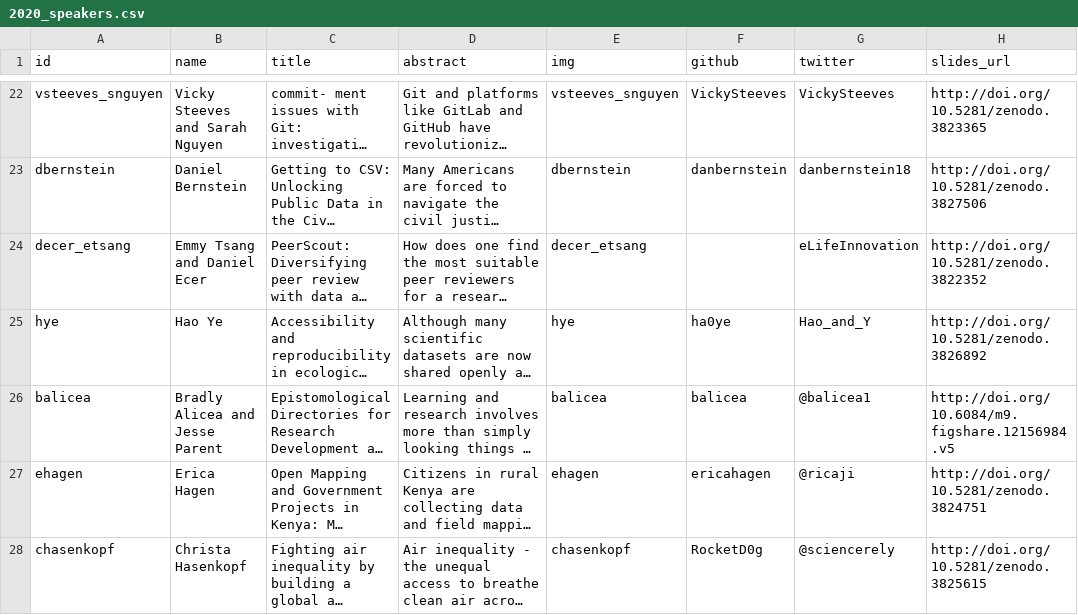
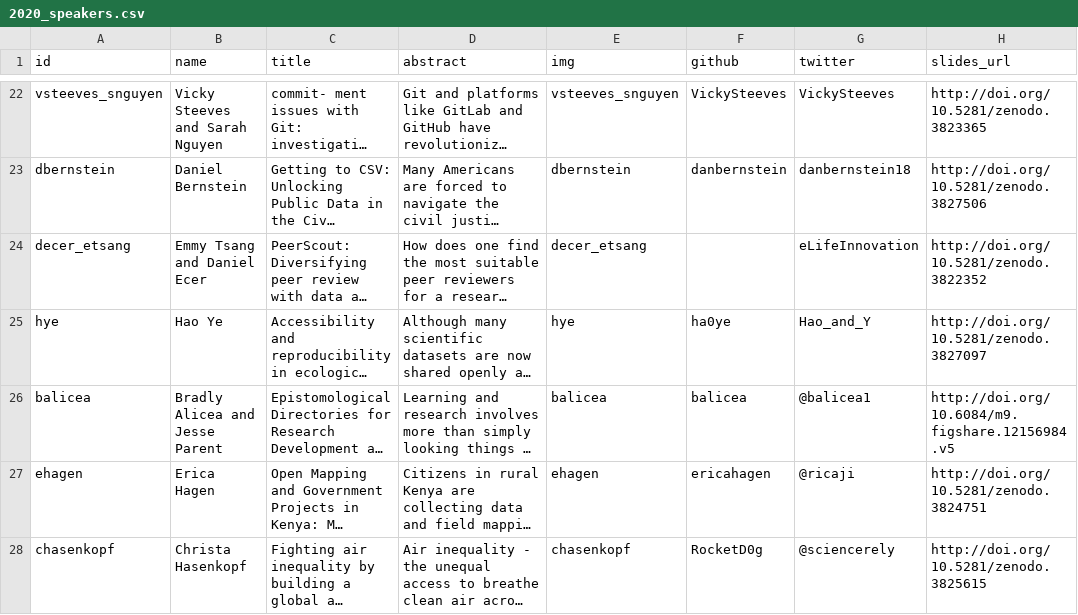
Before and after one commit to csvconf/csvconf.com, a CSV file: _data/2020_speakers.csv, drawn as a sheet; only a part is shown, gaps mark what is left out; long unchanged cells end in …; the diff names each change by its address in the sheet, - before the commit and + after, or states it on an @@ line.

Commit message:
update link to Hao Ye's slides

```diff
--- a/_data/2020_speakers.csv
+++ b/_data/2020_speakers.csv
-H25 (slides_url): http://doi.org/10.5281/zenodo.3826892
+H25 (slides_url): http://doi.org/10.5281/zenodo.3827097
```
